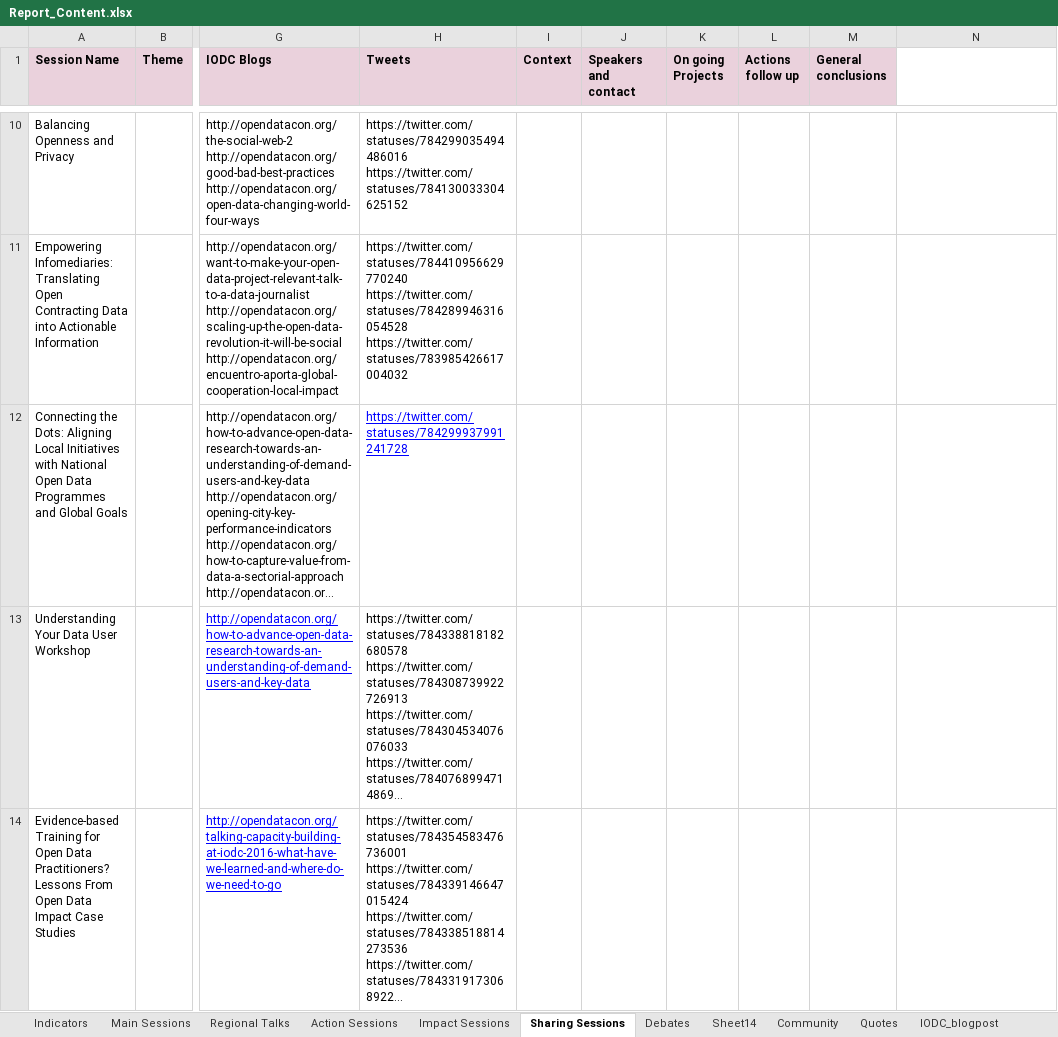
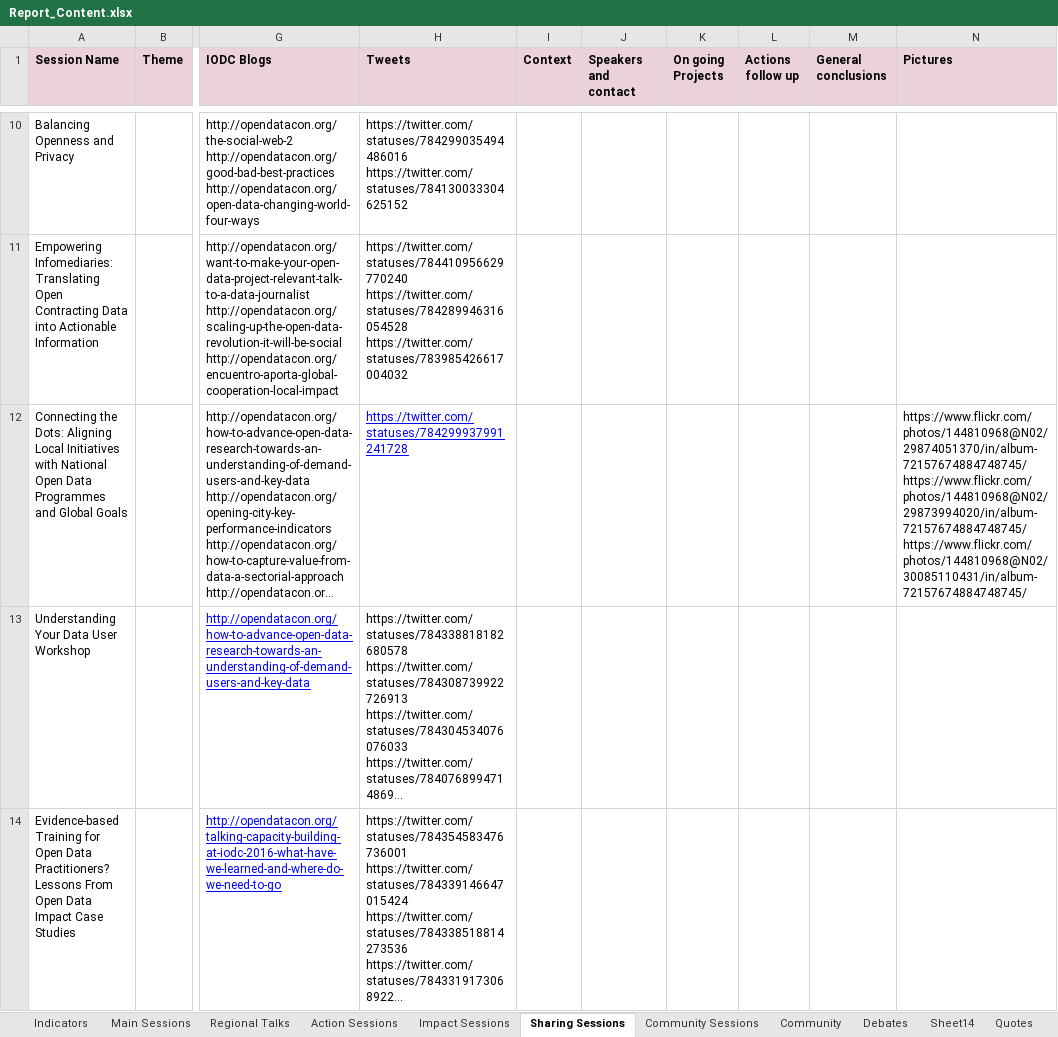
Before and after one commit to ricalanis/iodc-dataweb, an Excel workbook: Report_Content.xlsx, sheet Sharing Sessions, drawn as a sheet; only a part is shown, gaps mark what is left out; long unchanged cells end in …; values as stored, in another font and other column widths than the file's, no borders; charts and pictures not drawn; the diff names each change by its address in the sheet, - before the commit and + after, or states it on an @@ line.

```diff
--- a/Report_Content.xlsx (sheet Sharing Sessions)
+++ b/Report_Content.xlsx (sheet Sharing Sessions)
+sheet tab: Community Sessions
@@ sheet tab order changed: Indicators | Main Sessions | Regional Talks | Action Sessions | Impact Sessions | Sharing Sessions | Community Sessions | Community | Debates | Sheet14 | Quotes @@
-N1: (empty)
+N1: Pictures
-N1 fill: none
+N1 fill: #EAD1DC
-N12 (Pictures): (empty)
+N12 (Pictures): https://www.flickr.com/photos/144810968@N02/29874051370/in/album-72157674884748745/ https://www.flickr.com/photos/144810968@N02/29873994020/in/album-72157674884748745/ https://www.flickr.com/photos/144810968@N02/30085110431/in/album-72157674884748745/
```
Also changed, not shown: sheet Indicators, sheet Impact Sessions, sheet Action Sessions, sheet Main Sessions, sheet Regional Talks, charts or pictures, 45 other files.
